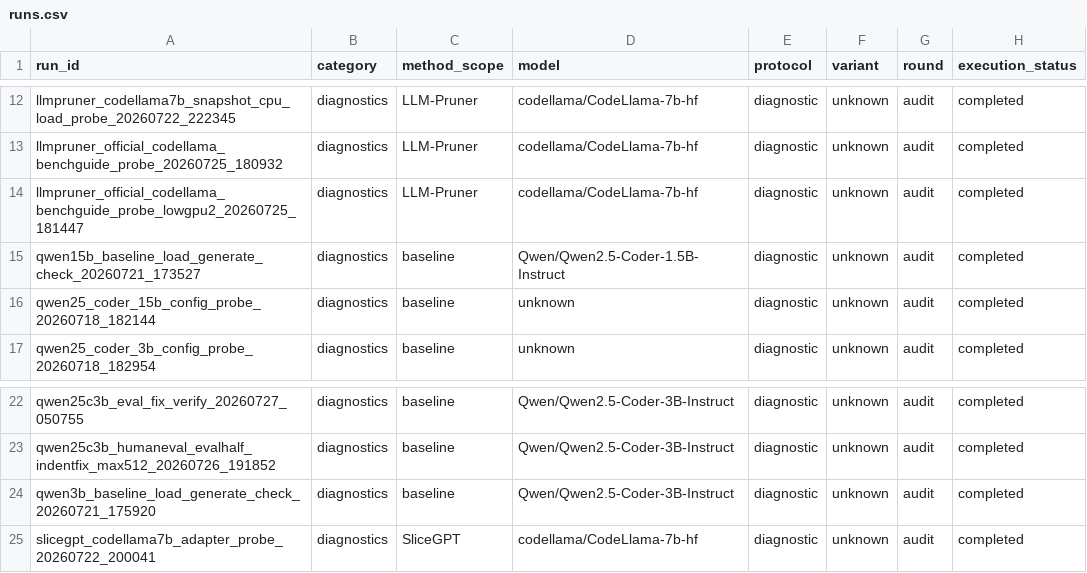
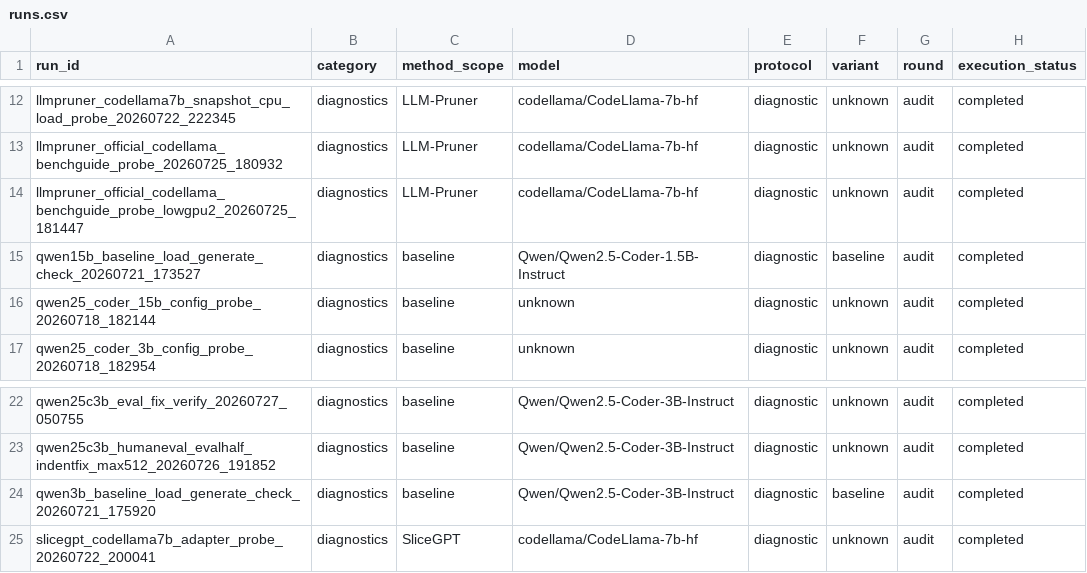
Before and after one commit to ACN67/SRTP-Project-Stage1, a CSV file: results/status/runs.csv, drawn as a sheet; only a part is shown, gaps mark what is left out; the diff covers the shown part only; the diff names each change by its address in the sheet, - before the commit and + after, or states it on an @@ line.

```diff
--- a/results/status/runs.csv
+++ b/results/status/runs.csv
-F15 (variant): unknown
+F15 (variant): baseline
-F24 (variant): unknown
+F24 (variant): baseline
```
Also changed, not shown: 20 edited cells elsewhere in this file, results/auxiliary/full_eval/comparison.csv, results/formal/r4_half/scores.csv, 21 other files.
